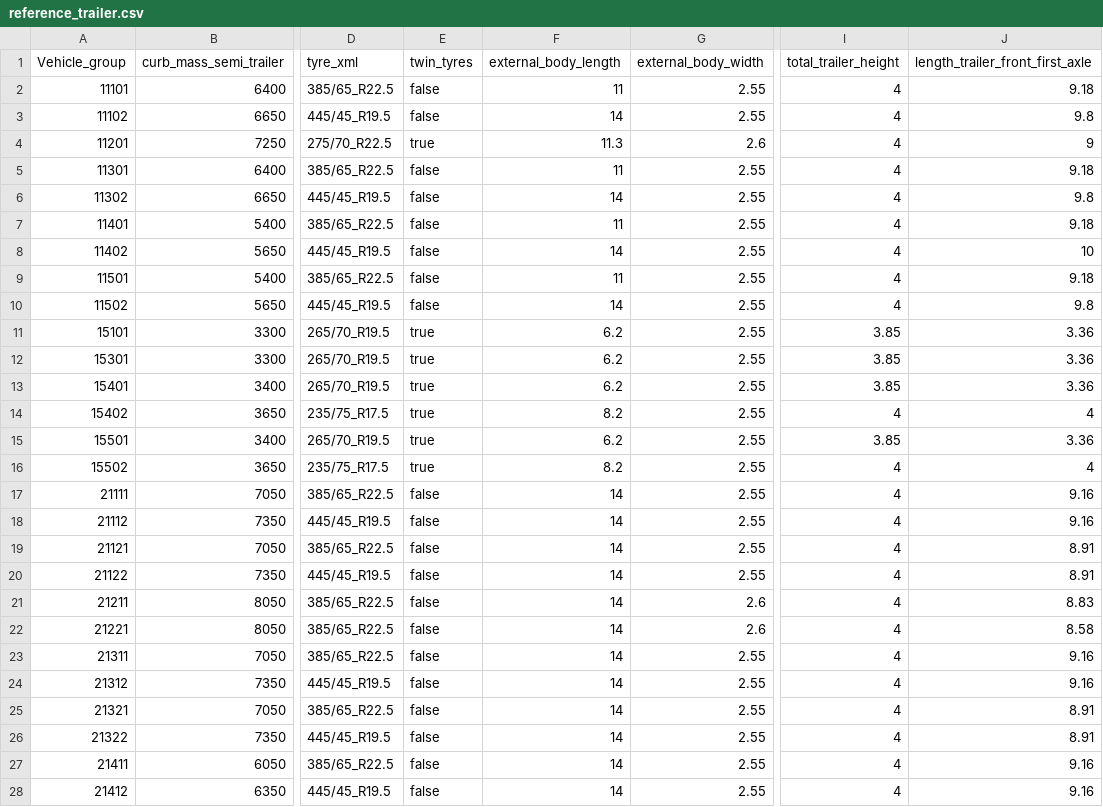
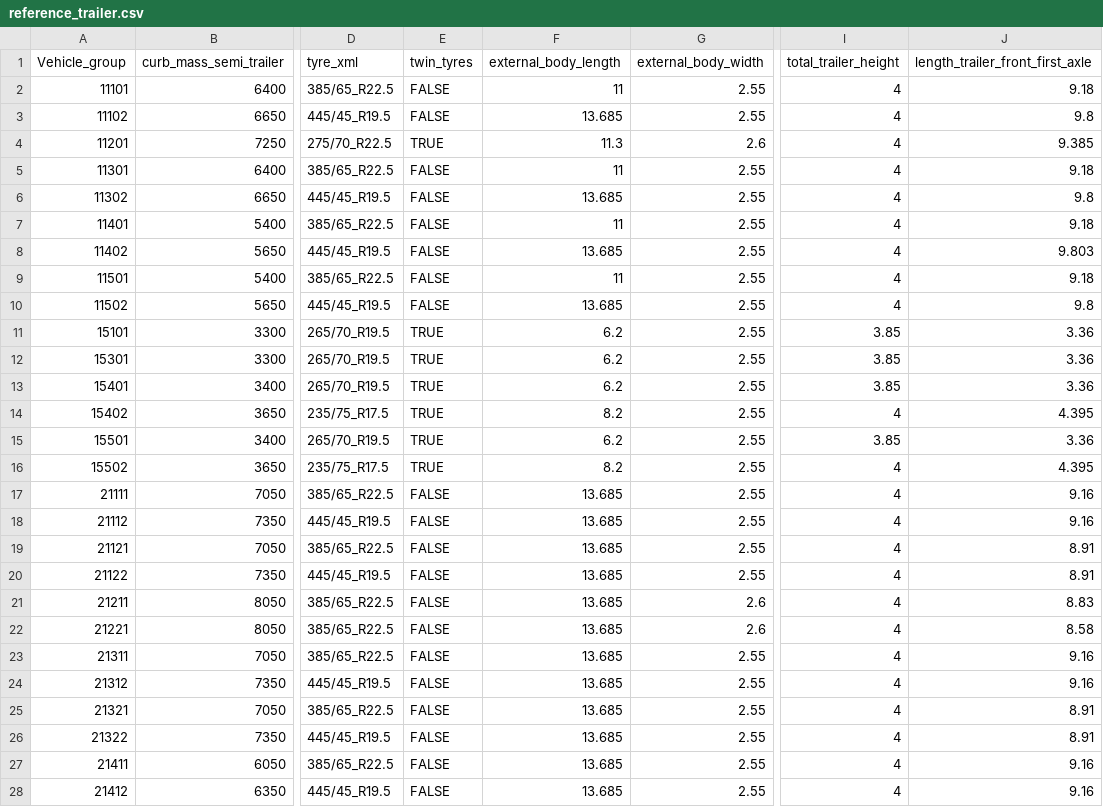
Before and after one commit to mohgsaad-art/VECTO, a CSV file: VectoCore/VectoCore/Resources/Declaration/Trailer/reference_trailer.csv, drawn as a sheet; only a part is shown, gaps mark what is left out; the diff covers the shown part only; the diff names each change by its address in the sheet, - before the commit and + after, or states it on an @@ line.

```diff
--- a/VectoCore/VectoCore/Resources/Declaration/Trailer/reference_trailer.csv
+++ b/VectoCore/VectoCore/Resources/Declaration/Trailer/reference_trailer.csv
-E2:E3 (twin_tyres): false
+E2:E3 (twin_tyres): FALSE
-F3 (external_body_length): 14
+F3 (external_body_length): 13.685
-E4 (twin_tyres): true
+E4 (twin_tyres): TRUE
-J4 (length_trailer_front_first_axle): 9
+J4 (length_trailer_front_first_axle): 9.385
-E5:E10 (twin_tyres): false
+E5:E10 (twin_tyres): FALSE
-F6 (external_body_length): 14
+F6 (external_body_length): 13.685
-F8 (external_body_length): 14
+F8 (external_body_length): 13.685
-J8 (length_trailer_front_first_axle): 10
+J8 (length_trailer_front_first_axle): 9.803
-F10 (external_body_length): 14
+F10 (external_body_length): 13.685
-E11:E16 (twin_tyres): true
+E11:E16 (twin_tyres): TRUE
-J14 (length_trailer_front_first_axle): 4
+J14 (length_trailer_front_first_axle): 4.395
-J16 (length_trailer_front_first_axle): 4
+J16 (length_trailer_front_first_axle): 4.395
-E17:E28 (twin_tyres): false
+E17:E28 (twin_tyres): FALSE
-F17:F28 (external_body_length): 14
+F17:F28 (external_body_length): 13.685
```
Also changed, not shown: 80 edited cells elsewhere in this file, 8 other files.
